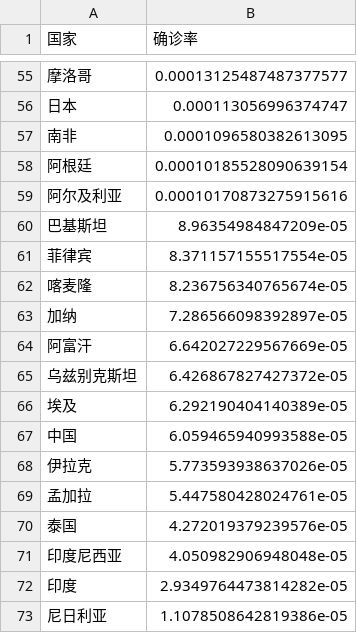
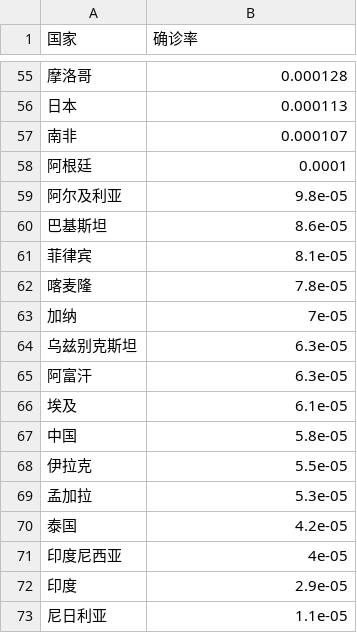
Before and after one commit to xkKevin/VisCOVID, a CSV file: main/static/export/2-7.csv, drawn as a sheet; only a part is shown, gaps mark what is left out; the diff covers the shown part only.

```diff
--- a/main/static/export/2-7.csv
+++ b/main/static/export/2-7.csv
@@ -55,19 +55,19 @@
-摩洛哥,0.00013125487487377577
-日本,0.000113056996374747
-南非,0.0001096580382613095
-阿根廷,0.00010185528090639154
-阿尔及利亚,0.00010170873275915616
-巴基斯坦,8.96354984847209e-05
-菲律宾,8.371157155517554e-05
-喀麦隆,8.236756340765674e-05
-加纳,7.286566098392897e-05
-阿富汗,6.642027229567669e-05
-乌兹别克斯坦,6.426867827427372e-05
-埃及,6.292190404140389e-05
-中国,6.059465940993588e-05
-伊拉克,5.773593938637026e-05
-孟加拉,5.447580428024761e-05
-泰国,4.272019379239576e-05
-印度尼西亚,4.050982906948048e-05
-印度,2.9349764473814282e-05
-尼日利亚,1.1078508642819386e-05
+摩洛哥,0.000128
+日本,0.000113
+南非,0.000107
+阿根廷,0.0001
+阿尔及利亚,9.8e-05
+巴基斯坦,8.6e-05
+菲律宾,8.1e-05
+喀麦隆,7.8e-05
+加纳,7e-05
+乌兹别克斯坦,6.3e-05
+阿富汗,6.3e-05
+埃及,6.1e-05
+中国,5.8e-05
+伊拉克,5.5e-05
+孟加拉,5.3e-05
+泰国,4.2e-05
+印度尼西亚,4e-05
+印度,2.9e-05
+尼日利亚,1.1e-05
```
Also changed, not shown: 7 added rows, 7 removed rows and 46 edited cells elsewhere in this file, main/static/export/2-1.csv, main/static/export/2-14.csv, 10 other files.
